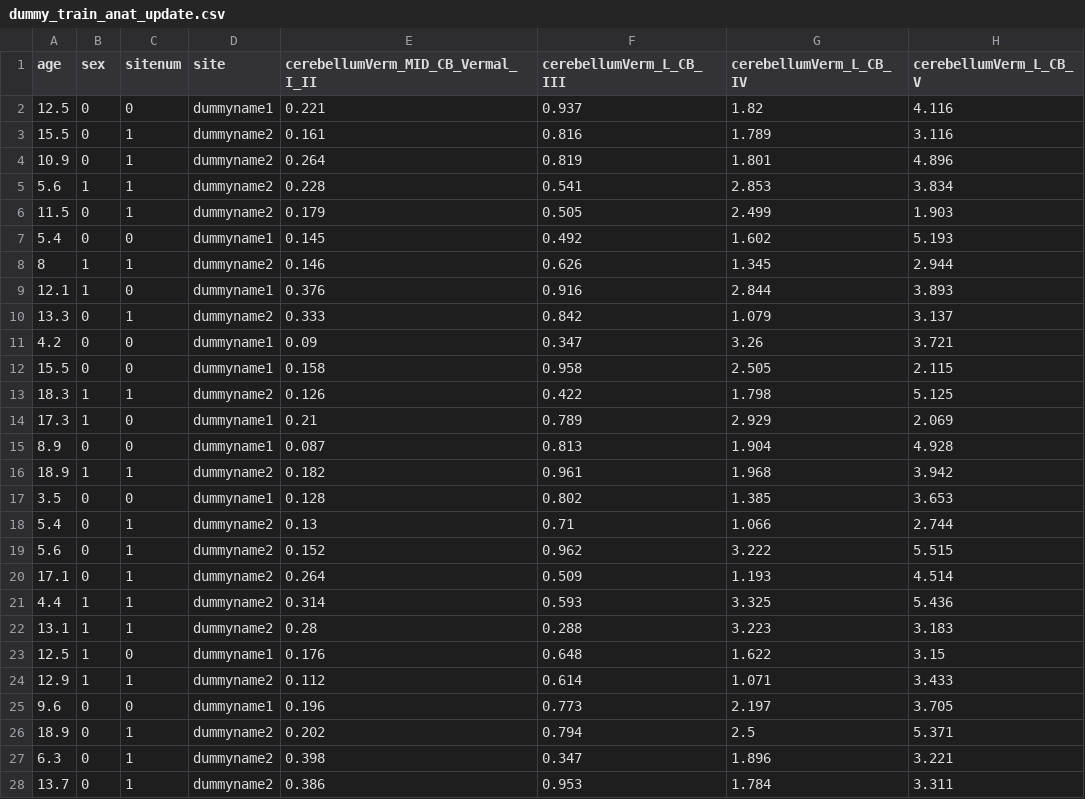
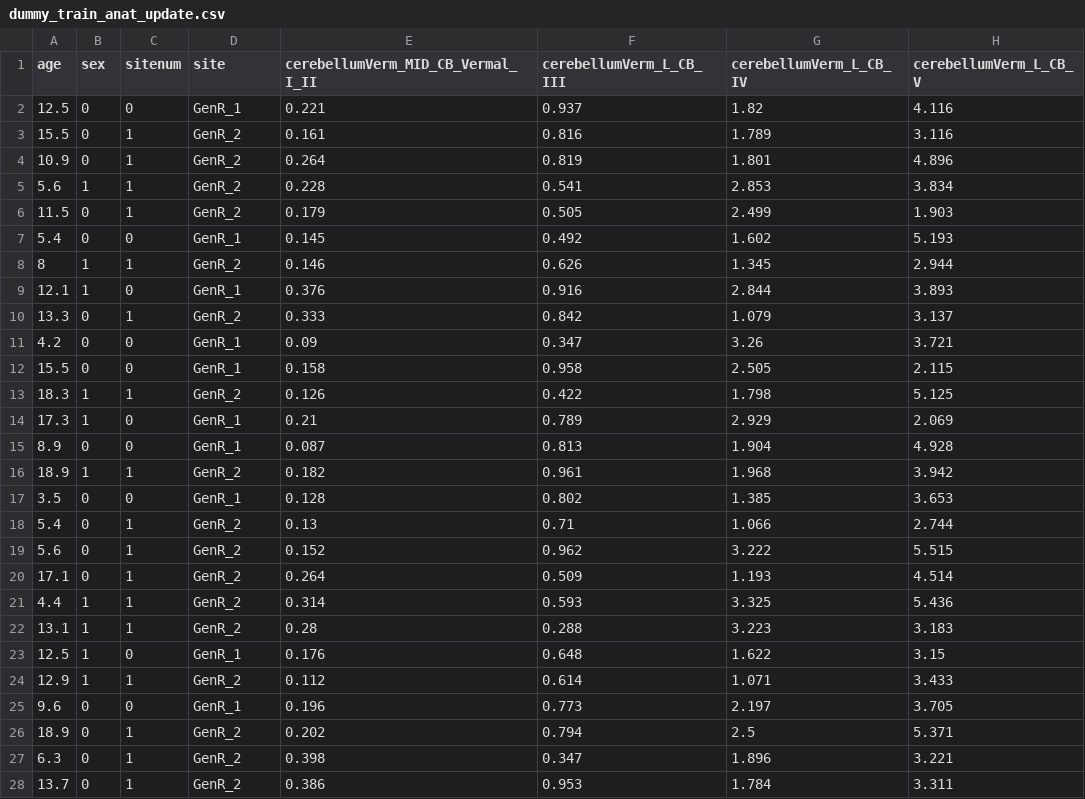
Before and after one commit to predictive-clinical-neuroscience/PCNportal, a CSV file: client/docs/sampledata/adjusted_sites/dummy_train_anat_update.csv, drawn as a sheet; only a part is shown; the diff covers the shown part only; the diff names each change by its address in the sheet, - before the commit and + after, or states it on an @@ line.

```diff
--- a/client/docs/sampledata/adjusted_sites/dummy_train_anat_update.csv
+++ b/client/docs/sampledata/adjusted_sites/dummy_train_anat_update.csv
-D2 (site): dummyname1
+D2 (site): GenR_1
-D3:D6 (site): dummyname2
+D3:D6 (site): GenR_2
-D7 (site): dummyname1
+D7 (site): GenR_1
-D8 (site): dummyname2
+D8 (site): GenR_2
-D9 (site): dummyname1
+D9 (site): GenR_1
-D10 (site): dummyname2
+D10 (site): GenR_2
-D11:D12 (site): dummyname1
+D11:D12 (site): GenR_1
-D13 (site): dummyname2
+D13 (site): GenR_2
-D14:D15 (site): dummyname1
+D14:D15 (site): GenR_1
-D16 (site): dummyname2
+D16 (site): GenR_2
-D17 (site): dummyname1
+D17 (site): GenR_1
-D18:D22 (site): dummyname2
+D18:D22 (site): GenR_2
-D23 (site): dummyname1
+D23 (site): GenR_1
-D24 (site): dummyname2
+D24 (site): GenR_2
-D25 (site): dummyname1
+D25 (site): GenR_1
-D26:D28 (site): dummyname2
+D26:D28 (site): GenR_2
```
Also changed, not shown: 73 edited cells elsewhere in this file, client/docs/sampledata/adjusted_sites/dummy_test_anat_update.csv, 8 other files.
